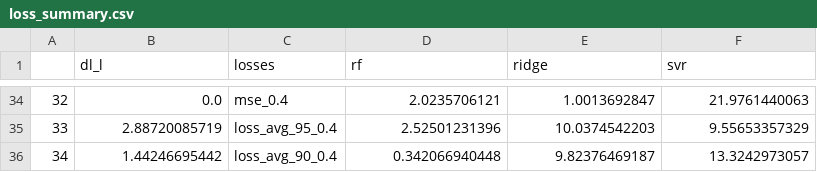
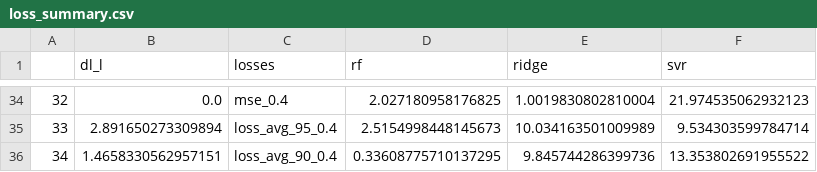
Before and after one commit to owatson/QuantileBootstrap, a CSV file: models_final_dl/loss_summary.csv, drawn as a sheet; only a part is shown, gaps mark what is left out; the diff covers the shown part only.

```diff
--- a/models_final_dl/loss_summary.csv
+++ b/models_final_dl/loss_summary.csv
@@ -34,3 +34,3 @@
-32,0.0,mse_0.4,2.0235706121,1.0013692847,21.9761440063
-33,2.88720085719,loss_avg_95_0.4,2.52501231396,10.0374542203,9.55653357329
-34,1.44246695442,loss_avg_90_0.4,0.342066940448,9.82376469187,13.3242973057
+32,0.0,mse_0.4,2.027180958176825,1.0019830802810004,21.974535062932123
+33,2.891650273309894,loss_avg_95_0.4,2.5154998448145673,10.034163501009989,9.534303599784714
+34,1.4658330562957151,loss_avg_90_0.4,0.33608775710137295,9.845744286399736,13.353802691955522
```
Also changed, not shown: 128 edited cells elsewhere in this file, 23 other files.
